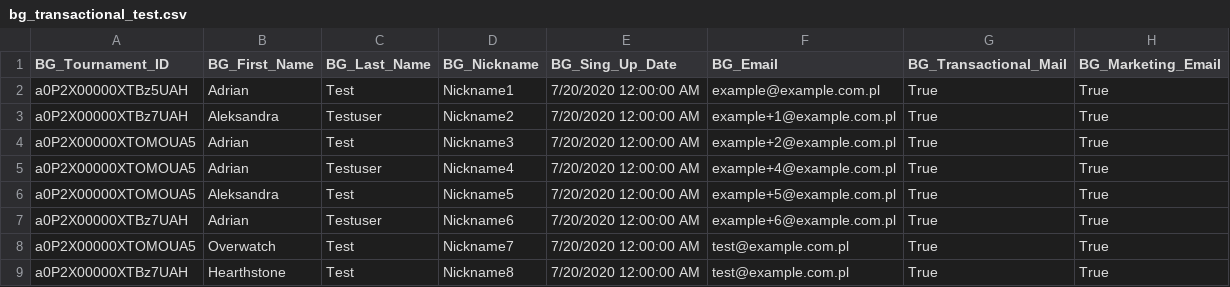
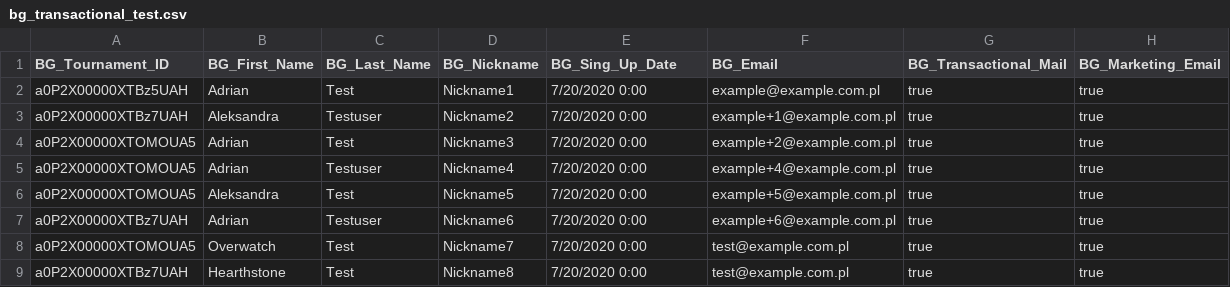
Before and after one commit to Miyabell/Marketing-Cloud, a CSV file: Email Studio Example 3/example_DE_csv/bg_transactional_test.csv, drawn as a sheet.

Commit message:
Add new renders and another example (transactional example)

```diff
--- a/Email Studio Example 3/example_DE_csv/bg_transactional_test.csv
+++ b/Email Studio Example 3/example_DE_csv/bg_transactional_test.csv
@@ -1,9 +1,9 @@
 BG_Tournament_ID,BG_First_Name,BG_Last_Name,BG_Nickname,BG_Sing_Up_Date,BG_Email,BG_Transactional_Mail,BG_Marketing_Email
-a0P2X00000XTBz5UAH,Adrian,Test,Nickname1,7/20/2020 12:00:00 AM,example@example.com.pl,True,True,
-a0P2X00000XTBz7UAH,Aleksandra,Testuser,Nickname2,7/20/2020 12:00:00 AM,example+1@example.com.pl,True,True,
-a0P2X00000XTOMOUA5,Adrian,Test,Nickname3,7/20/2020 12:00:00 AM,example+2@example.com.pl,True,True,
-a0P2X00000XTOMOUA5,Adrian,Testuser,Nickname4,7/20/2020 12:00:00 AM,example+4@example.com.pl,True,True,
-a0P2X00000XTOMOUA5,Aleksandra,Test,Nickname5,7/20/2020 12:00:00 AM,example+5@example.com.pl,True,True,
-a0P2X00000XTBz7UAH,Adrian,Testuser,Nickname6,7/20/2020 12:00:00 AM,example+6@example.com.pl,True,True,
-a0P2X00000XTOMOUA5,Overwatch,Test,Nickname7,7/20/2020 12:00:00 AM,test@example.com.pl,True,True,
-a0P2X00000XTBz7UAH,Hearthstone,Test,Nickname8,7/20/2020 12:00:00 AM,test@example.com.pl,True,True,
+a0P2X00000XTBz5UAH,Adrian,Test,Nickname1,7/20/2020 0:00,example@example.com.pl,true,true
+a0P2X00000XTBz7UAH,Aleksandra,Testuser,Nickname2,7/20/2020 0:00,example+1@example.com.pl,true,true
+a0P2X00000XTOMOUA5,Adrian,Test,Nickname3,7/20/2020 0:00,example+2@example.com.pl,true,true
+a0P2X00000XTOMOUA5,Adrian,Testuser,Nickname4,7/20/2020 0:00,example+4@example.com.pl,true,true
+a0P2X00000XTOMOUA5,Aleksandra,Test,Nickname5,7/20/2020 0:00,example+5@example.com.pl,true,true
+a0P2X00000XTBz7UAH,Adrian,Testuser,Nickname6,7/20/2020 0:00,example+6@example.com.pl,true,true
+a0P2X00000XTOMOUA5,Overwatch,Test,Nickname7,7/20/2020 0:00,test@example.com.pl,true,true
+a0P2X00000XTBz7UAH,Hearthstone,Test,Nickname8,7/20/2020 0:00,test@example.com.pl,true,true
```
Also changed, not shown: 8 other files.
